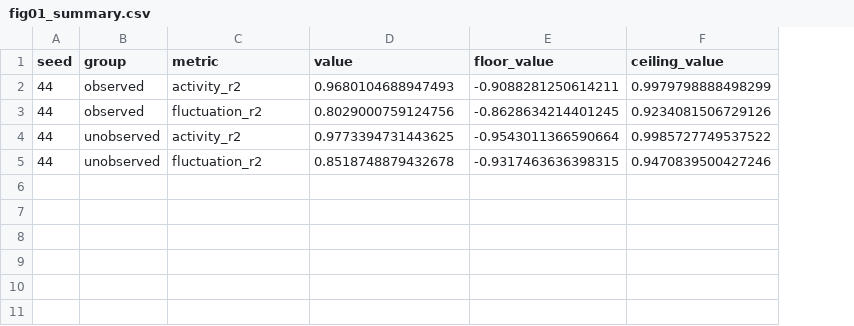
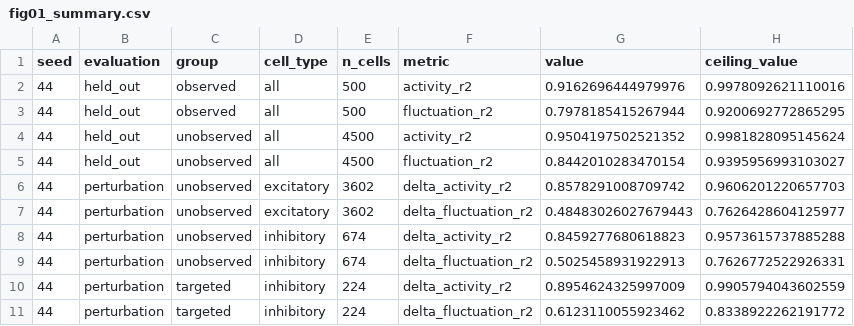
Before and after one commit to rory-bedford/teacher-student, a CSV file: fig01-full-reconstruction/fig01_summary.csv, drawn as a sheet; removed rows and columns are numbered as before the commit, all else as after; the diff names each change by its address in the sheet, - before the commit and + after, or states it on an @@ line.

```diff
--- a/fig01-full-reconstruction/fig01_summary.csv
+++ b/fig01-full-reconstruction/fig01_summary.csv
+column B (evaluation), rows 2-5: all held_out
+column D (cell_type), rows 2-5: all all
+column E (n_cells), rows 2-5: 500 | 500 | 4500 | 4500
-column E (floor_value), rows 2-5: -0.9088281250614211 | -0.8628634214401245 | -0.9543011366590664 | -0.9317463636398315
-G2 (value): 0.9680104688947493
+G2 (value): 0.9162696444979976
-H2 (ceiling_value): 0.9979798888498299
+H2 (ceiling_value): 0.9978092621110016
-G3 (value): 0.8029000759124756
+G3 (value): 0.7978185415267944
-H3 (ceiling_value): 0.9234081506729126
+H3 (ceiling_value): 0.9200692772865295
-G4 (value): 0.9773394731443625
+G4 (value): 0.9504197502521352
-H4 (ceiling_value): 0.9985727749537522
+H4 (ceiling_value): 0.9981828095145624
-G5 (value): 0.8518748879432678
+G5 (value): 0.8442010283470154
-H5 (ceiling_value): 0.9470839500427246
+H5 (ceiling_value): 0.9395956993103027
+row 6: 44 | perturbation | unobserved | excitatory | 3602 | delta_activity_r2 | 0.8578291008709742 | 0.9606201220657703
+row 7: 44 | perturbation | unobserved | excitatory | 3602 | delta_fluctuation_r2 | 0.48483026027679443 | 0.7626428604125977
+row 8: 44 | perturbation | unobserved | inhibitory | 674 | delta_activity_r2 | 0.8459277680618823 | 0.9573615737885288
+row 9: 44 | perturbation | unobserved | inhibitory | 674 | delta_fluctuation_r2 | 0.5025458931922913 | 0.7626772522926331
+row 10: 44 | perturbation | targeted | inhibitory | 224 | delta_activity_r2 | 0.8954624325997009 | 0.9905794043602559
+row 11: 44 | perturbation | targeted | inhibitory | 224 | delta_fluctuation_r2 | 0.6123110055923462 | 0.8338922262191772
```
Also changed, not shown: fig01-full-reconstruction/fig01_spikes.csv, 18 other files.
